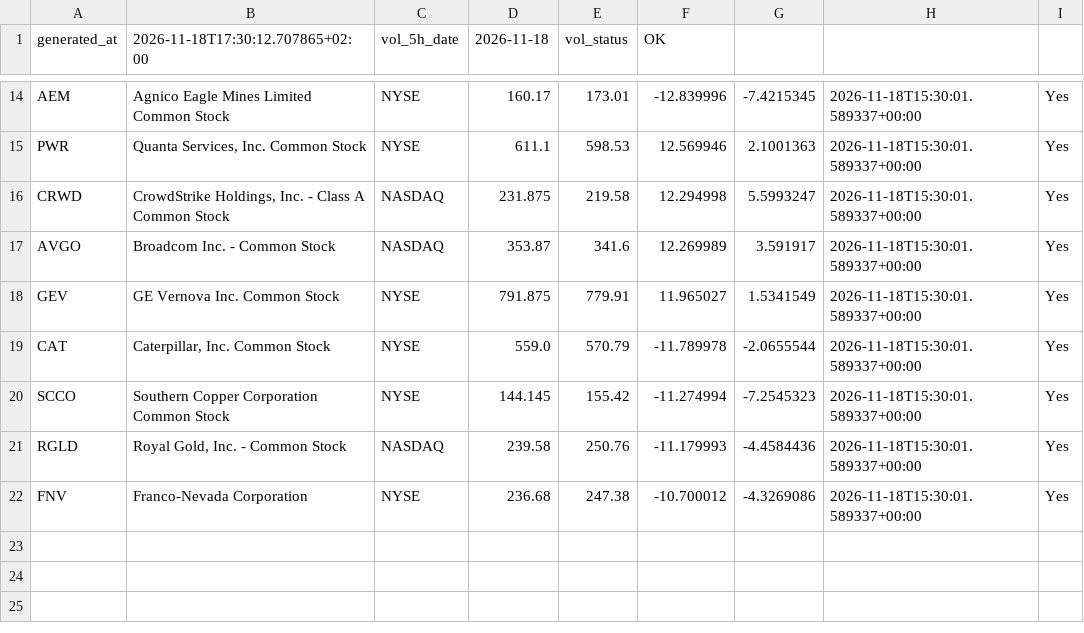
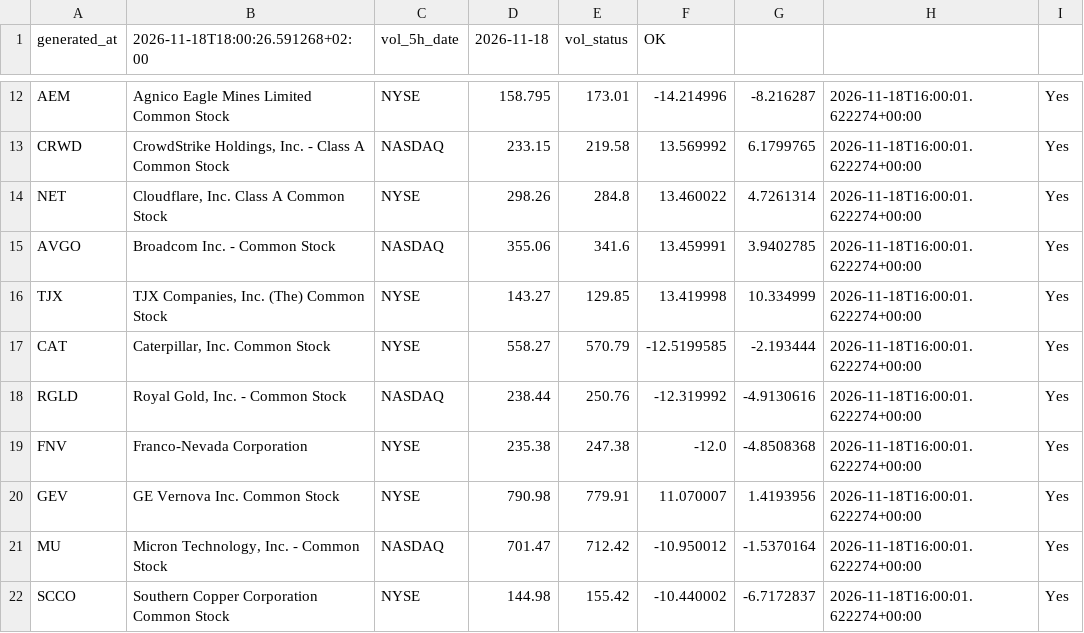
Before and after one commit to alonsadan1970/daily-stocks-data, a CSV file: top_abs.csv, drawn as a sheet; only a part is shown, gaps mark what is left out; removed rows and columns are numbered as before the commit, all else as after; the diff covers the shown part only; the diff names each change by its address in the sheet, - before the commit and + after, or states it on an @@ line.

```diff
--- a/top_abs.csv
+++ b/top_abs.csv
-B1: 2026-11-18T17:30:12.707865+02:00
+B1: 2026-11-18T18:00:26.591268+02:00
-D12 (2026-11-18): 160.17
+D12 (2026-11-18): 158.795
-F12 (OK): -12.839996
+F12 (OK): -14.214996
-G12: -7.4215345
+G12: -8.216287
-H12: 2026-11-18T15:30:01.589337+00:00
+H12: 2026-11-18T16:00:01.622274+00:00
-row 15: PWR | Quanta Services, Inc. Common Stock | NYSE | 611.1 | 598.53 | 12.569946 | 2.1001363 | 2026-11-18T15:30:01.589337+00:00 | Yes
-D13 (2026-11-18): 231.875
+D13 (2026-11-18): 233.15
-F13 (OK): 12.294998
+F13 (OK): 13.569992
-G13: 5.5993247
+G13: 6.1799765
-H13: 2026-11-18T15:30:01.589337+00:00
+H13: 2026-11-18T16:00:01.622274+00:00
+row 14: NET | Cloudflare, Inc. Class A Common Stock | NYSE | 298.26 | 284.8 | 13.460022 | 4.7261314 | 2026-11-18T16:00:01.622274+00:00 | Yes
-D15 (2026-11-18): 353.87
+D15 (2026-11-18): 355.06
-F15 (OK): 12.269989
+F15 (OK): 13.459991
-G15: 3.591917
+G15: 3.9402785
-H15: 2026-11-18T15:30:01.589337+00:00
+H15: 2026-11-18T16:00:01.622274+00:00
-row 18: GEV | GE Vernova Inc. Common Stock | NYSE | 791.875 | 779.91 | 11.965027 | 1.5341549 | 2026-11-18T15:30:01.589337+00:00 | Yes
+row 16: TJX | TJX Companies, Inc. (The) Common Stock | NYSE | 143.27 | 129.85 | 13.419998 | 10.334999 | 2026-11-18T16:00:01.622274+00:00 | Yes
-D17 (2026-11-18): 559.0
+D17 (2026-11-18): 558.27
-F17 (OK): -11.789978
+F17 (OK): -12.5199585
-G17: -2.0655544
+G17: -2.193444
-H17: 2026-11-18T15:30:01.589337+00:00
+H17: 2026-11-18T16:00:01.622274+00:00
-row 20: SCCO | Southern Copper Corporation Common Stock | NYSE | 144.145 | 155.42 | -11.274994 | -7.2545323 | 2026-11-18T15:30:01.589337+00:00 | Yes
-D18 (2026-11-18): 239.58
+D18 (2026-11-18): 238.44
-F18 (OK): -11.179993
+F18 (OK): -12.319992
-G18: -4.4584436
+G18: -4.9130616
-H18:H19: 2026-11-18T15:30:01.589337+00:00
+H18:H19: 2026-11-18T16:00:01.622274+00:00
-D19 (2026-11-18): 236.68
+D19 (2026-11-18): 235.38
-F19 (OK): -10.700012
+F19 (OK): -12.0
-G19: -4.3269086
+G19: -4.8508368
+row 20: GEV | GE Vernova Inc. Common Stock | NYSE | 790.98 | 779.91 | 11.070007 | 1.4193956 | 2026-11-18T16:00:01.622274+00:00 | Yes
+row 21: MU | Micron Technology, Inc. - Common Stock | NASDAQ | 701.47 | 712.42 | -10.950012 | -1.5370164 | 2026-11-18T16:00:01.622274+00:00 | Yes
+row 22: SCCO | Southern Copper Corporation Common Stock | NYSE | 144.98 | 155.42 | -10.440002 | -6.7172837 | 2026-11-18T16:00:01.622274+00:00 | Yes
```
Also changed, not shown: 3 added rows, 5 removed rows and 24 edited cells elsewhere in this file, top_abs_200.csv, top_pct.csv.
